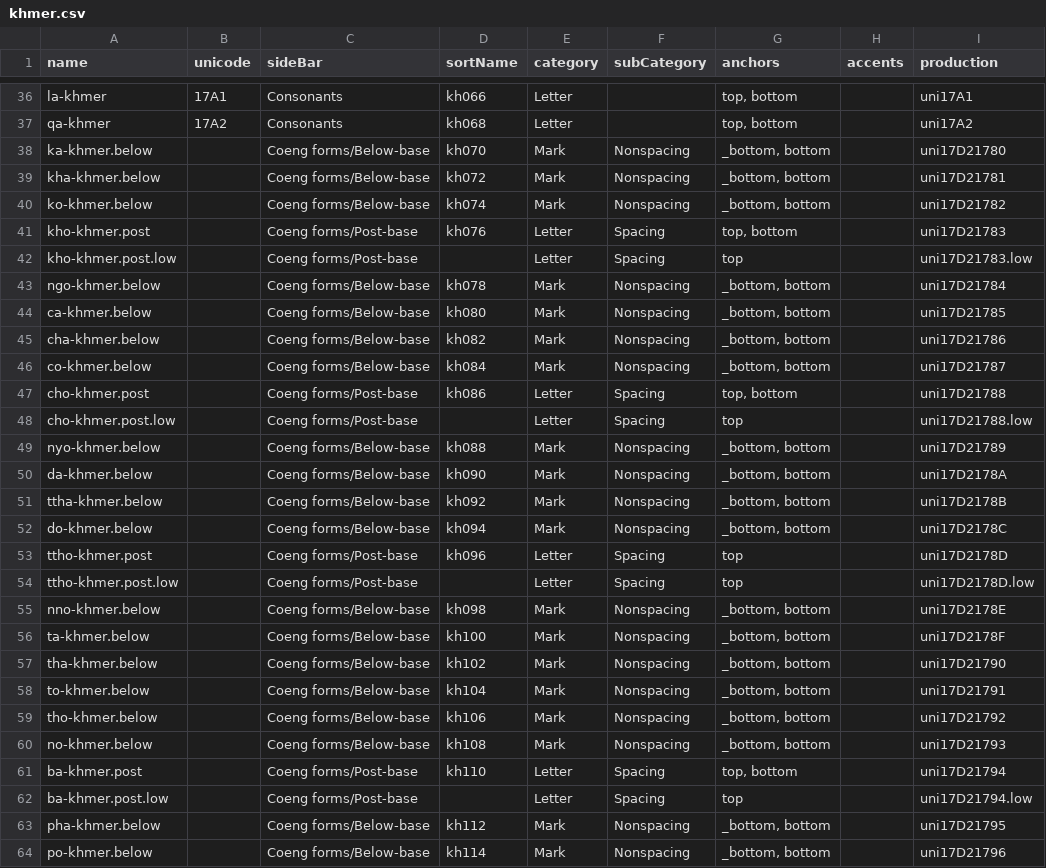
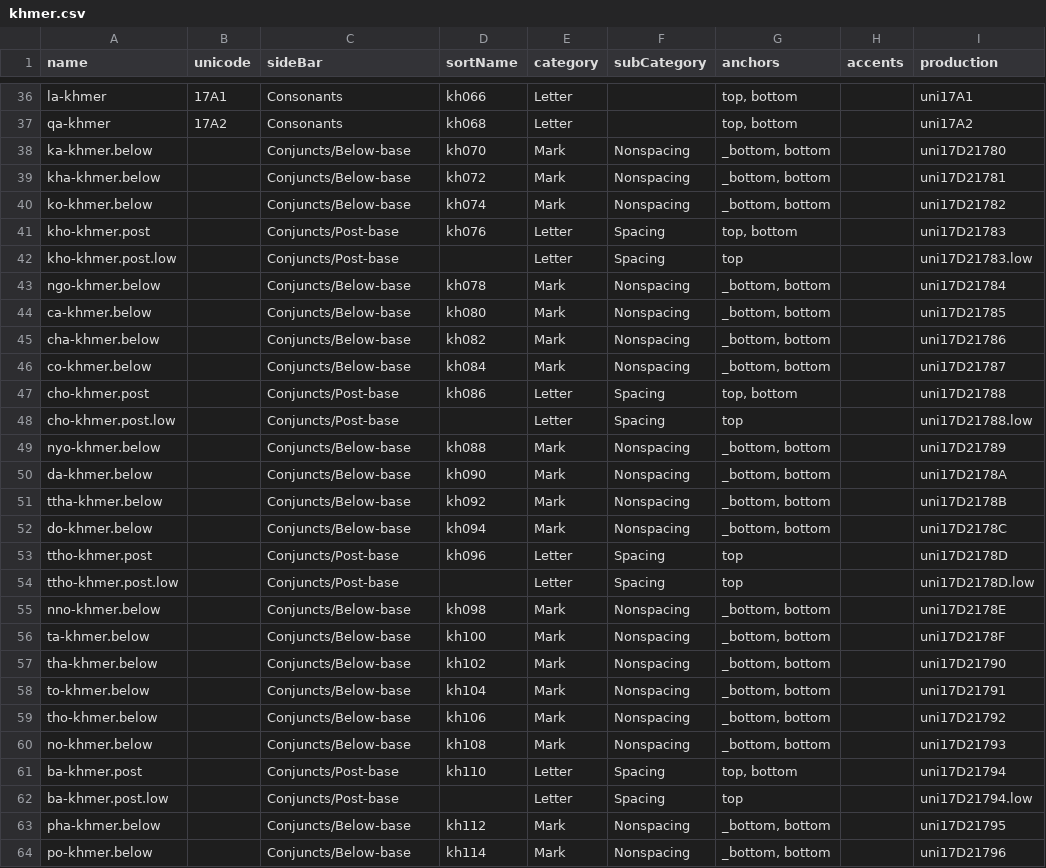
Before and after one commit to RobertPratley/khmerData_GlyphsApp, a CSV file: khmer.csv, drawn as a sheet; only a part is shown, gaps mark what is left out; the diff covers the shown part only; the diff names each change by its address in the sheet, - before the commit and + after, or states it on an @@ line.

```diff
--- a/khmer.csv
+++ b/khmer.csv
-C38:C40 (sideBar): Coeng forms/Below-base
+C38:C40 (sideBar): Conjuncts/Below-base
-C41:C42 (sideBar): Coeng forms/Post-base
+C41:C42 (sideBar): Conjuncts/Post-base
-C43:C46 (sideBar): Coeng forms/Below-base
+C43:C46 (sideBar): Conjuncts/Below-base
-C47:C48 (sideBar): Coeng forms/Post-base
+C47:C48 (sideBar): Conjuncts/Post-base
-C49:C52 (sideBar): Coeng forms/Below-base
+C49:C52 (sideBar): Conjuncts/Below-base
-C53:C54 (sideBar): Coeng forms/Post-base
+C53:C54 (sideBar): Conjuncts/Post-base
-C55:C60 (sideBar): Coeng forms/Below-base
+C55:C60 (sideBar): Conjuncts/Below-base
-C61:C62 (sideBar): Coeng forms/Post-base
+C61:C62 (sideBar): Conjuncts/Post-base
-C63:C64 (sideBar): Coeng forms/Below-base
+C63:C64 (sideBar): Conjuncts/Below-base
```
Also changed, not shown: 17 edited cells elsewhere in this file, 1 other file.
